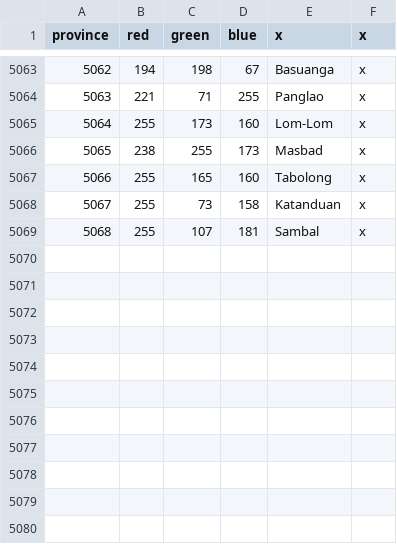
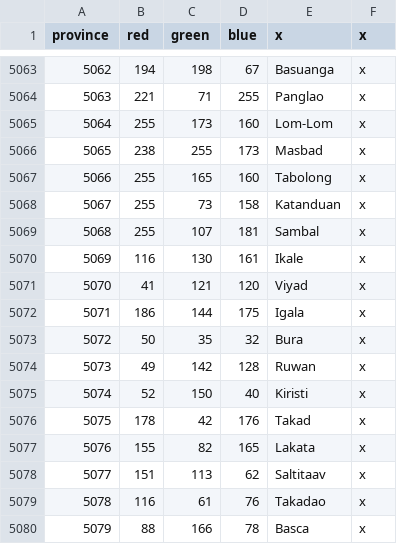
Before and after one commit to MajorClades/Aevum-Lupi-Bicipitis-Alternate-History-Mod-, a CSV file: map/definition.csv, drawn as a sheet; only a part is shown, gaps mark what is left out.

```diff
--- a/map/definition.csv
+++ b/map/definition.csv
@@ -5069 +5069,12 @@ province;red;green;blue;x;x
 5068;255;107;181;Sambal;x
+5069;116;130;161;Ikale;x
+5070;41;121;120;Viyad;x
+5071;186;144;175;Igala;x
+5072;50;35;32;Bura;x
+5073;49;142;128;Ruwan;x
+5074;52;150;40;Kiristi;x
+5075;178;42;176;Takad;x
+5076;155;82;165;Lakata;x
+5077;151;113;62;Saltitaav;x
+5078;116;61;76;Takadao;x
+5079;88;166;78;Basca;x
```
Also changed, not shown: 27 other files.
